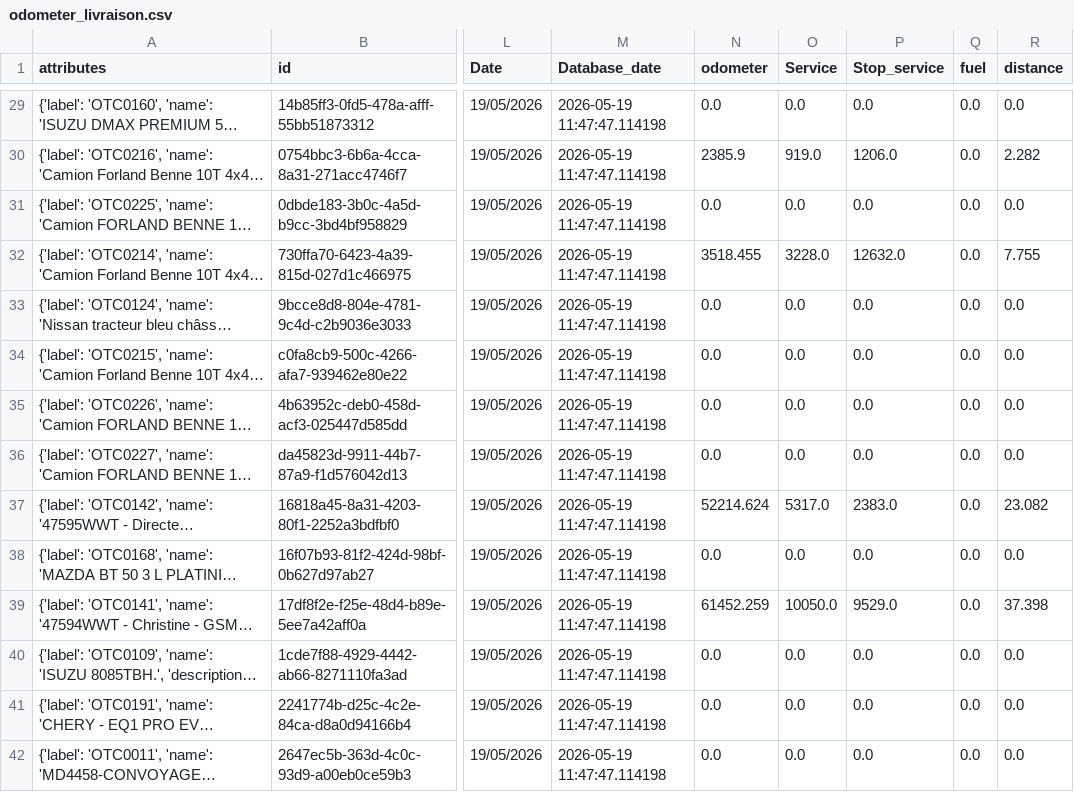
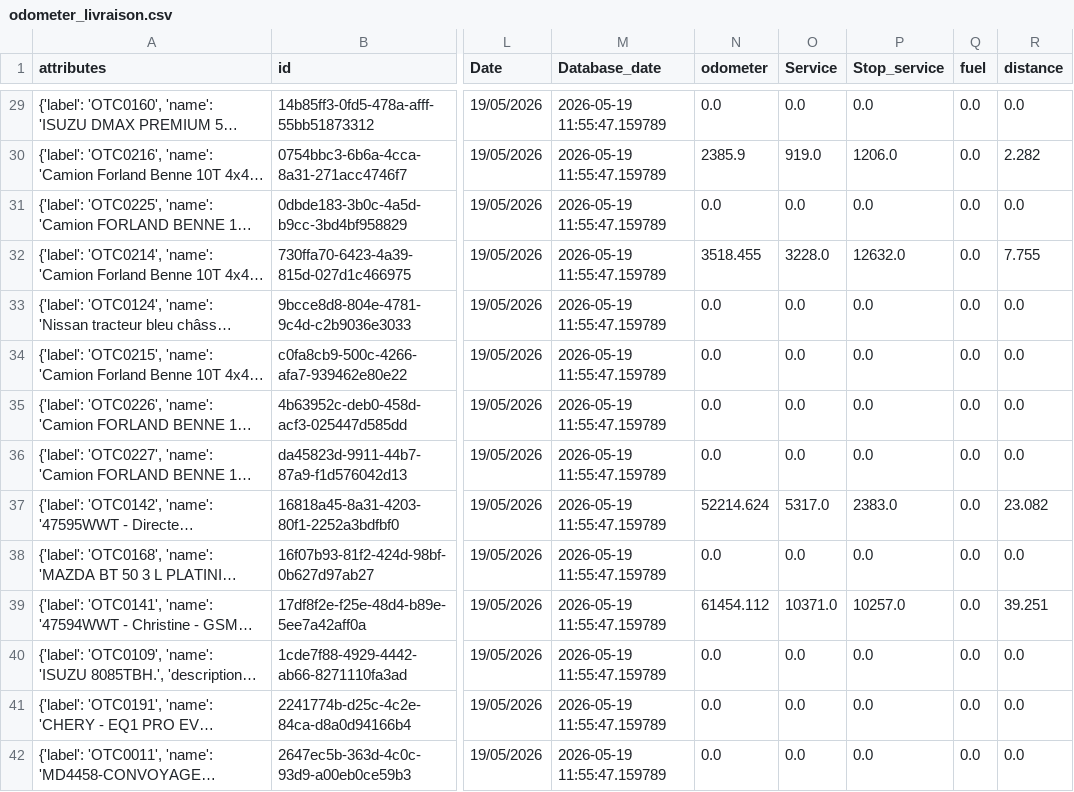
Before and after one commit to AndryRT/livraison_deploy, a CSV file: backend/match_position/reporting/odometer_livraison.csv, drawn as a sheet; only a part is shown, gaps mark what is left out; long unchanged cells end in …; the diff covers the shown part only; the diff names each change by its address in the sheet, - before the commit and + after, or states it on an @@ line.

Commit message:
update: reporting odometer livraison

```diff
--- a/backend/match_position/reporting/odometer_livraison.csv
+++ b/backend/match_position/reporting/odometer_livraison.csv
-M29:M42 (Database_date): 2026-05-19 11:47:47.114198
+M29:M42 (Database_date): 2026-05-19 11:55:47.159789
-N39 (odometer): 61452.259
+N39 (odometer): 61454.112
-O39 (Service): 10050.0
+O39 (Service): 10371.0
-P39 (Stop_service): 9529.0
+P39 (Stop_service): 10257.0
-R39 (distance): 37.398
+R39 (distance): 39.251
```
Also changed, not shown: 157 edited cells elsewhere in this file.
